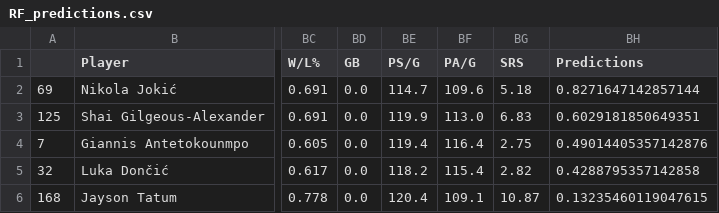
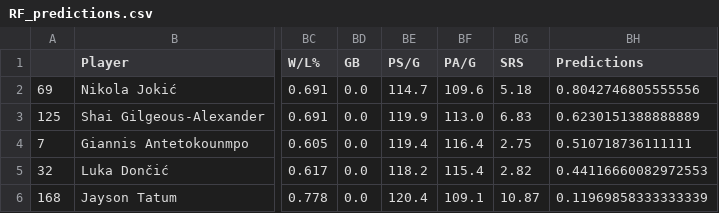
Before and after one commit to Pandabear-67/MVP_Predictor, a CSV file: RF_predictions.csv, drawn as a sheet; only a part is shown, gaps mark what is left out; the diff names each change by its address in the sheet, - before the commit and + after, or states it on an @@ line.

```diff
--- a/RF_predictions.csv
+++ b/RF_predictions.csv
-BH2 (Predictions): 0.8271647142857144
+BH2 (Predictions): 0.8042746805555556
-BH3 (Predictions): 0.6029181850649351
+BH3 (Predictions): 0.6230151388888889
-BH4 (Predictions): 0.49014405357142876
+BH4 (Predictions): 0.510718736111111
-BH5 (Predictions): 0.4288795357142858
+BH5 (Predictions): 0.44116660082972553
-BH6 (Predictions): 0.13235460119047615
+BH6 (Predictions): 0.11969858333333339
```
Also changed, not shown: 4 other files.
